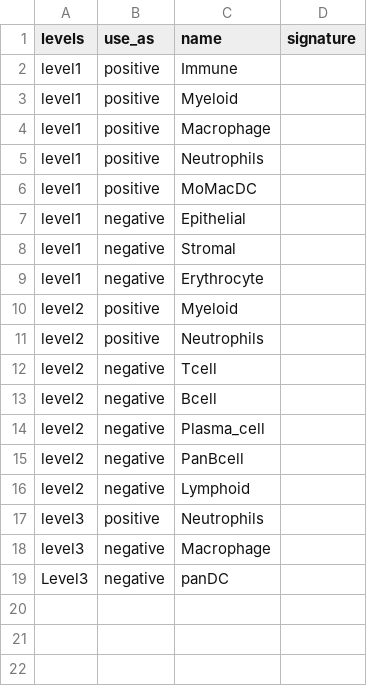
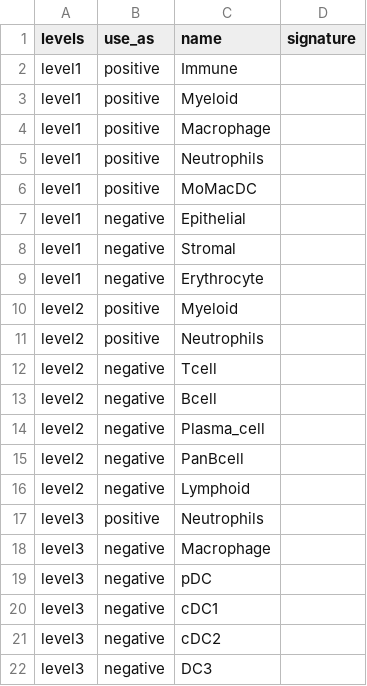
Before and after one commit to carmonalab/scGate_models, a TSV file: human/generic/Neutrophils_scGate_Model.tsv, drawn as a sheet.

Commit message:
Updated neutrophil model

```diff
--- a/human/generic/Neutrophils_scGate_Model.tsv
+++ b/human/generic/Neutrophils_scGate_Model.tsv
@@ -18,2 +18,5 @@ level3	positive	Neutrophils
 level3	negative	Macrophage	
-Level3	negative	panDC	
+level3	negative	pDC	
+level3	negative	cDC1	
+level3	negative	cDC2	
+level3	negative	DC3	
```
